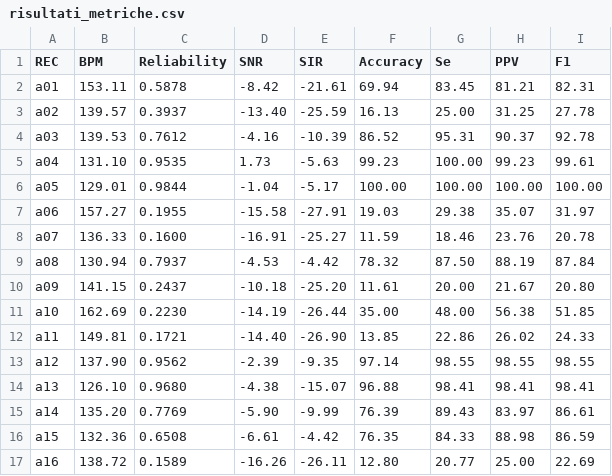
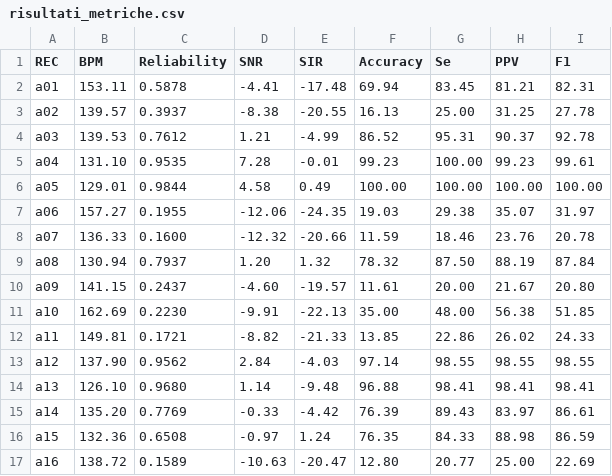
Before and after one commit to pizoz/BSP-Project, a CSV file: risultati_metriche.csv, drawn as a sheet; only a part is shown; the diff covers the shown part only.

```diff
--- a/risultati_metriche.csv
+++ b/risultati_metriche.csv
@@ -1,17 +1,17 @@
 REC,BPM,Reliability,SNR,SIR,Accuracy,Se,PPV,F1
-a01,153.11,0.5878,-8.42,-21.61,69.94,83.45,81.21,82.31
-a02,139.57,0.3937,-13.40,-25.59,16.13,25.00,31.25,27.78
-a03,139.53,0.7612,-4.16,-10.39,86.52,95.31,90.37,92.78
-a04,131.10,0.9535,1.73,-5.63,99.23,100.00,99.23,99.61
-a05,129.01,0.9844,-1.04,-5.17,100.00,100.00,100.00,100.00
-a06,157.27,0.1955,-15.58,-27.91,19.03,29.38,35.07,31.97
-a07,136.33,0.1600,-16.91,-25.27,11.59,18.46,23.76,20.78
-a08,130.94,0.7937,-4.53,-4.42,78.32,87.50,88.19,87.84
-a09,141.15,0.2437,-10.18,-25.20,11.61,20.00,21.67,20.80
-a10,162.69,0.2230,-14.19,-26.44,35.00,48.00,56.38,51.85
-a11,149.81,0.1721,-14.40,-26.90,13.85,22.86,26.02,24.33
-a12,137.90,0.9562,-2.39,-9.35,97.14,98.55,98.55,98.55
-a13,126.10,0.9680,-4.38,-15.07,96.88,98.41,98.41,98.41
-a14,135.20,0.7769,-5.90,-9.99,76.39,89.43,83.97,86.61
-a15,132.36,0.6508,-6.61,-4.42,76.35,84.33,88.98,86.59
-a16,138.72,0.1589,-16.26,-26.11,12.80,20.77,25.00,22.69
+a01,153.11,0.5878,-4.41,-17.48,69.94,83.45,81.21,82.31
+a02,139.57,0.3937,-8.38,-20.55,16.13,25.00,31.25,27.78
+a03,139.53,0.7612,1.21,-4.99,86.52,95.31,90.37,92.78
+a04,131.10,0.9535,7.28,-0.01,99.23,100.00,99.23,99.61
+a05,129.01,0.9844,4.58,0.49,100.00,100.00,100.00,100.00
+a06,157.27,0.1955,-12.06,-24.35,19.03,29.38,35.07,31.97
+a07,136.33,0.1600,-12.32,-20.66,11.59,18.46,23.76,20.78
+a08,130.94,0.7937,1.20,1.32,78.32,87.50,88.19,87.84
+a09,141.15,0.2437,-4.60,-19.57,11.61,20.00,21.67,20.80
+a10,162.69,0.2230,-9.91,-22.13,35.00,48.00,56.38,51.85
+a11,149.81,0.1721,-8.82,-21.33,13.85,22.86,26.02,24.33
+a12,137.90,0.9562,2.84,-4.03,97.14,98.55,98.55,98.55
+a13,126.10,0.9680,1.14,-9.48,96.88,98.41,98.41,98.41
+a14,135.20,0.7769,-0.33,-4.42,76.39,89.43,83.97,86.61
+a15,132.36,0.6508,-0.97,1.24,76.35,84.33,88.98,86.59
+a16,138.72,0.1589,-10.63,-20.47,12.80,20.77,25.00,22.69
```
Also changed, not shown: 18 edited cells elsewhere in this file, 4 other files.
